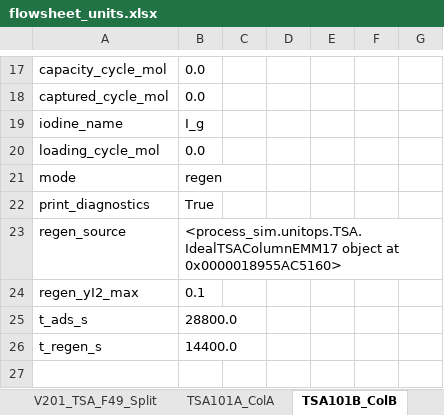
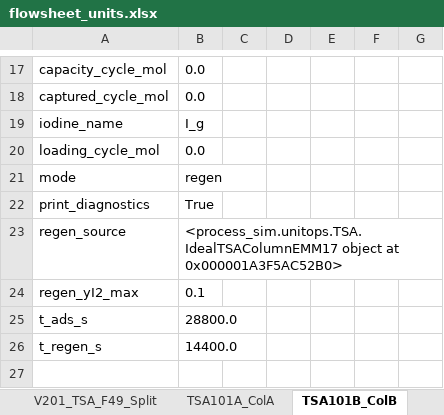
Before and after one commit to cweston112/Flowsheeting-FYD-project, an Excel workbook: flowsheet_units.xlsx, sheet TSA101B_ColB, drawn as a sheet; only a part is shown, gaps mark what is left out; values as stored, in another font and other column widths than the file's, no borders; the diff names each change by its address in the sheet, - before the commit and + after, or states it on an @@ line.

```diff
--- a/flowsheet_units.xlsx (sheet TSA101B_ColB)
+++ b/flowsheet_units.xlsx (sheet TSA101B_ColB)
-B23: …object at 0x0000018955AC5160>
+B23: …object at 0x000001A3F5AC52B0>
```
Also changed, not shown: sheet X101_TBP_Extraction, sheet E102_Evaporator, sheet D101_NO2_Absorber, sheet E101_Evaporator, sheet X103_Final_Strip, sheet X102_AHA_Strip, 50 more sheets, stream_table.xlsx, 3 other files.
